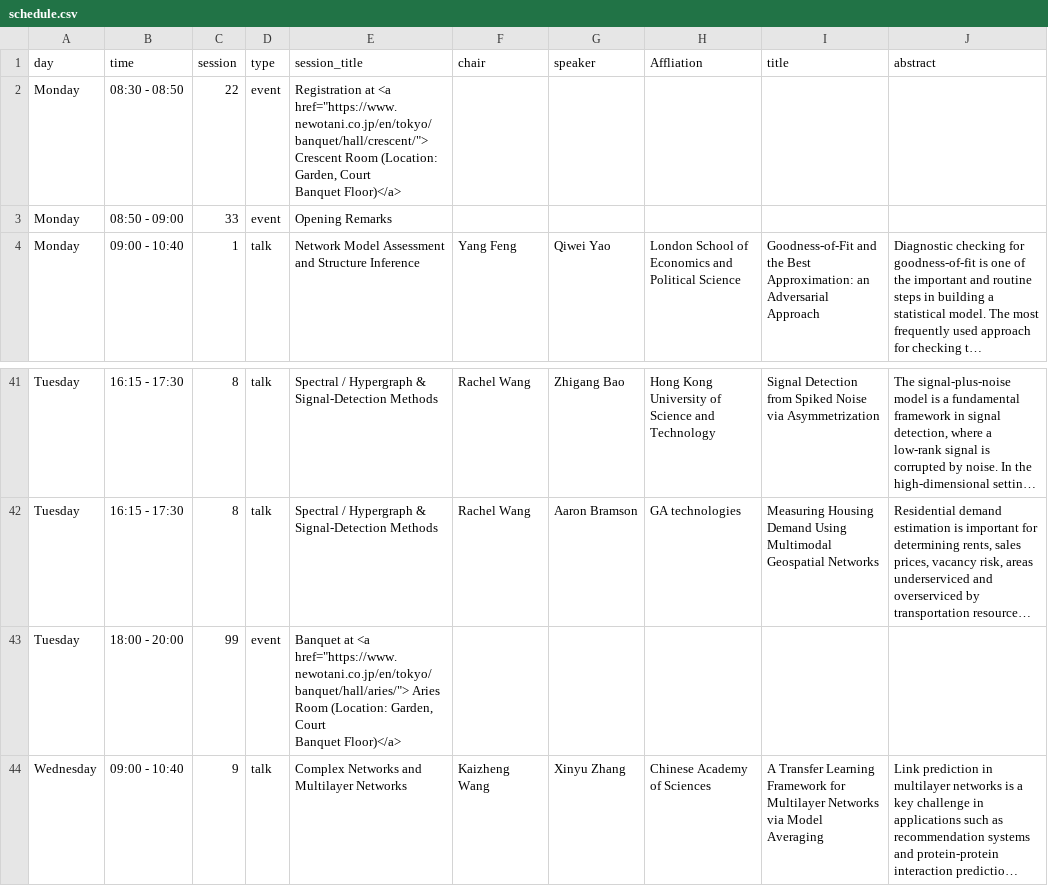
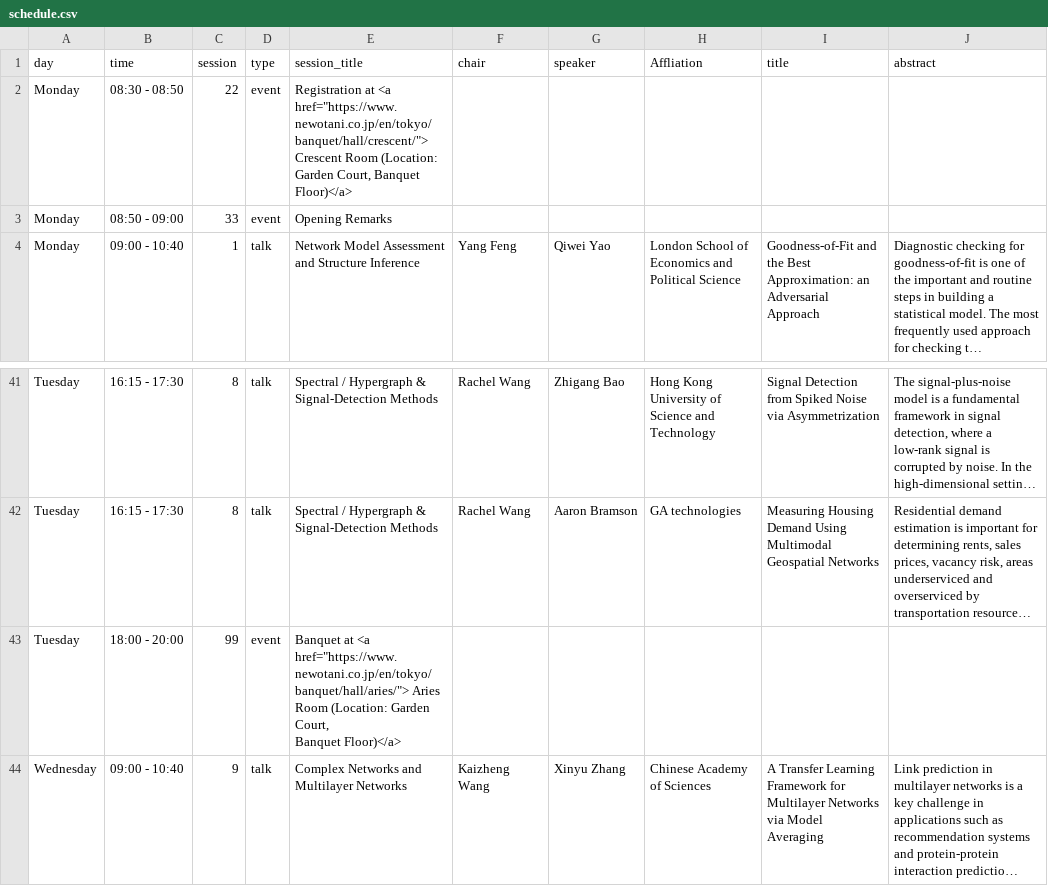
Before and after one commit to yangfengstat/yangfengstat.github.io, a CSV file: _data/schedule.csv, drawn as a sheet; only a part is shown, gaps mark what is left out; long unchanged cells end in …; ↵ is a line break in a cell; the diff names each change by its address in the sheet, - before the commit and + after, or states it on an @@ line.

Commit message:
schedule update

```diff
--- a/_data/schedule.csv
+++ b/_data/schedule.csv
-E2 (session_title): …Room (Location: Garden, Court ↵ Banquet Floor)</a>
+E2 (session_title): …Room (Location: Garden Court, Banquet Floor)</a>
-E43 (session_title): …Room (Location: Garden, Court ↵ Banquet Floor)</a>
+E43 (session_title): …Room (Location: Garden Court, ↵ Banquet Floor)</a>
```
